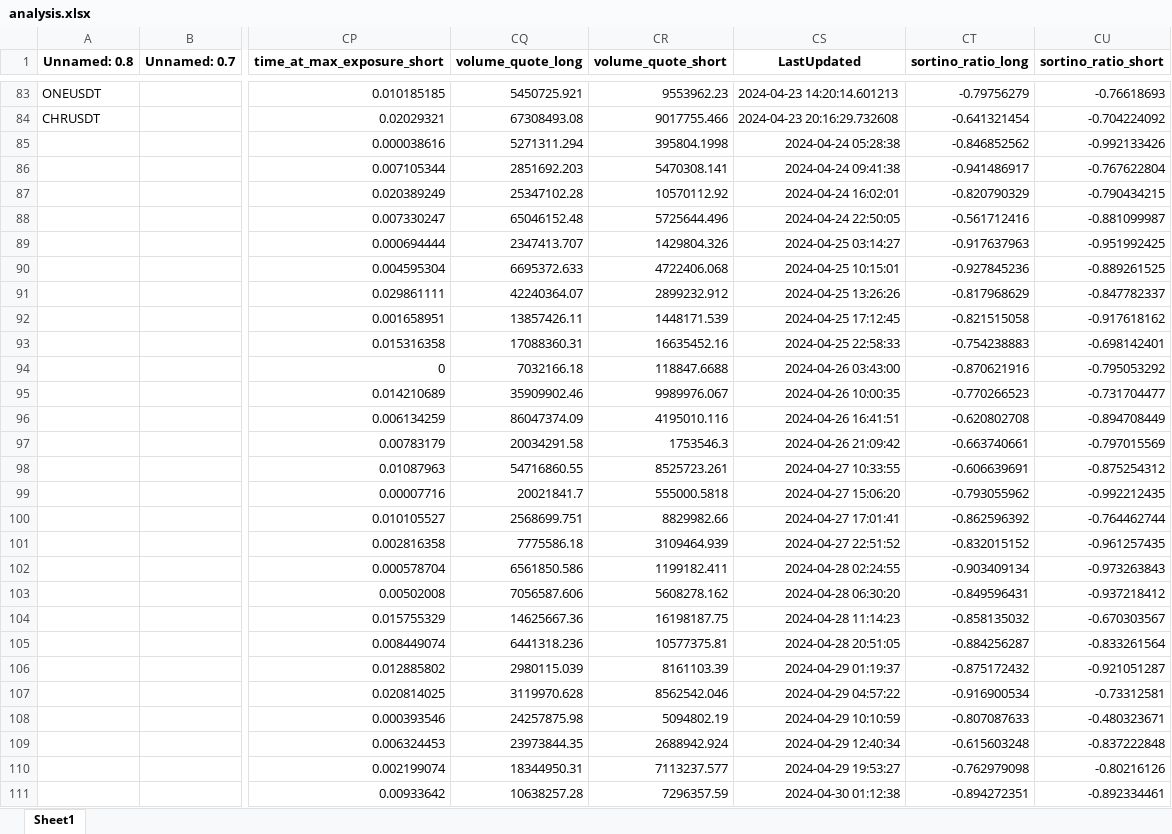
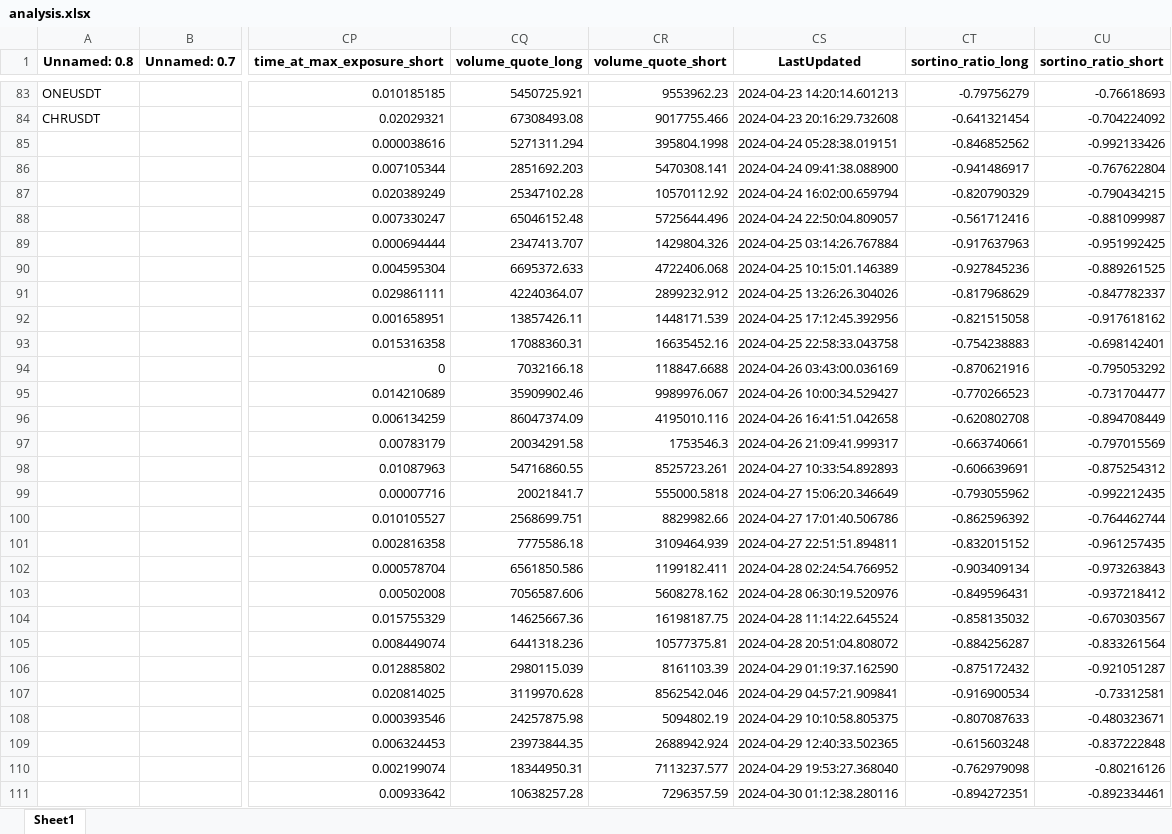
Before and after one commit to protoad56/passivbot_configs, an Excel workbook: optimized/logs/analysis.xlsx, sheet Sheet1, drawn as a sheet; only a part is shown, gaps mark what is left out; values as stored, in another font and other column widths than the file's, no borders; the diff covers the shown part only; the diff names each change by its address in the sheet, - before the commit and + after, or states it on an @@ line.

```diff
--- a/optimized/logs/analysis.xlsx (sheet Sheet1)
+++ b/optimized/logs/analysis.xlsx (sheet Sheet1)
-CS85 (LastUpdated): 2024-04-24 05:28:38
+CS85 (LastUpdated): 2024-04-24 05:28:38.019151
-CS86 (LastUpdated): 2024-04-24 09:41:38
+CS86 (LastUpdated): 2024-04-24 09:41:38.088900
-CS87 (LastUpdated): 2024-04-24 16:02:01
+CS87 (LastUpdated): 2024-04-24 16:02:00.659794
-CS88 (LastUpdated): 2024-04-24 22:50:05
+CS88 (LastUpdated): 2024-04-24 22:50:04.809057
-CS89 (LastUpdated): 2024-04-25 03:14:27
+CS89 (LastUpdated): 2024-04-25 03:14:26.767884
-CS90 (LastUpdated): 2024-04-25 10:15:01
+CS90 (LastUpdated): 2024-04-25 10:15:01.146389
-CS91 (LastUpdated): 2024-04-25 13:26:26
+CS91 (LastUpdated): 2024-04-25 13:26:26.304026
-CS92 (LastUpdated): 2024-04-25 17:12:45
+CS92 (LastUpdated): 2024-04-25 17:12:45.392956
-CS93 (LastUpdated): 2024-04-25 22:58:33
+CS93 (LastUpdated): 2024-04-25 22:58:33.043758
-CS94 (LastUpdated): 2024-04-26 03:43:00
+CS94 (LastUpdated): 2024-04-26 03:43:00.036169
-CS95 (LastUpdated): 2024-04-26 10:00:35
+CS95 (LastUpdated): 2024-04-26 10:00:34.529427
-CS96 (LastUpdated): 2024-04-26 16:41:51
+CS96 (LastUpdated): 2024-04-26 16:41:51.042658
-CS97 (LastUpdated): 2024-04-26 21:09:42
+CS97 (LastUpdated): 2024-04-26 21:09:41.999317
-CS98 (LastUpdated): 2024-04-27 10:33:55
+CS98 (LastUpdated): 2024-04-27 10:33:54.892893
-CS99 (LastUpdated): 2024-04-27 15:06:20
+CS99 (LastUpdated): 2024-04-27 15:06:20.346649
-CS100 (LastUpdated): 2024-04-27 17:01:41
+CS100 (LastUpdated): 2024-04-27 17:01:40.506786
-CS101 (LastUpdated): 2024-04-27 22:51:52
+CS101 (LastUpdated): 2024-04-27 22:51:51.894811
-CS102 (LastUpdated): 2024-04-28 02:24:55
+CS102 (LastUpdated): 2024-04-28 02:24:54.766952
-CS103 (LastUpdated): 2024-04-28 06:30:20
+CS103 (LastUpdated): 2024-04-28 06:30:19.520976
-CS104 (LastUpdated): 2024-04-28 11:14:23
+CS104 (LastUpdated): 2024-04-28 11:14:22.645524
-CS105 (LastUpdated): 2024-04-28 20:51:05
+CS105 (LastUpdated): 2024-04-28 20:51:04.808072
-CS106 (LastUpdated): 2024-04-29 01:19:37
+CS106 (LastUpdated): 2024-04-29 01:19:37.162590
-CS107 (LastUpdated): 2024-04-29 04:57:22
+CS107 (LastUpdated): 2024-04-29 04:57:21.909841
-CS108 (LastUpdated): 2024-04-29 10:10:59
+CS108 (LastUpdated): 2024-04-29 10:10:58.805375
-CS109 (LastUpdated): 2024-04-29 12:40:34
+CS109 (LastUpdated): 2024-04-29 12:40:33.502365
-CS110 (LastUpdated): 2024-04-29 19:53:27
+CS110 (LastUpdated): 2024-04-29 19:53:27.368040
-CS111 (LastUpdated): 2024-04-30 01:12:38
+CS111 (LastUpdated): 2024-04-30 01:12:38.280116
```
Also changed, not shown: 2 added rows and 8 edited cells elsewhere in this sheet, 4 other files.
